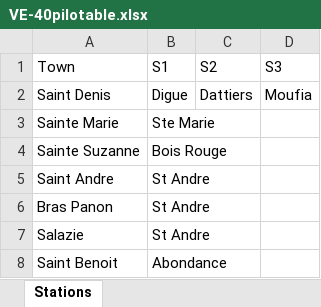
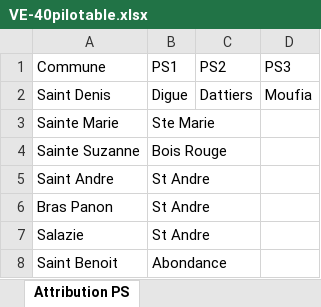
Before and after one commit to Projet-HyLES/PyPSA_Reunion, an Excel workbook: Data/VE/VE-40pilotable.xlsx, sheet Attribution PS, drawn as a sheet; only a part is shown; values as stored, in another font and other column widths than the file's, no borders; removed rows and columns are numbered as before the commit, all else as after; the diff names each change by its address in the sheet, - before the commit and + after, or states it on an @@ line.

```diff
--- a/Data/VE/VE-40pilotable.xlsx (sheet Attribution PS)
+++ b/Data/VE/VE-40pilotable.xlsx (sheet Attribution PS)
-sheet tab: Stations
+sheet tab: Attribution PS
-row 1: Town | S1 | S2 | S3
+row 1: Commune | PS1 | PS2 | PS3
```
Also changed, not shown: sheet Profils de charge, sheet Répartition démographique, other sheet tabs.
